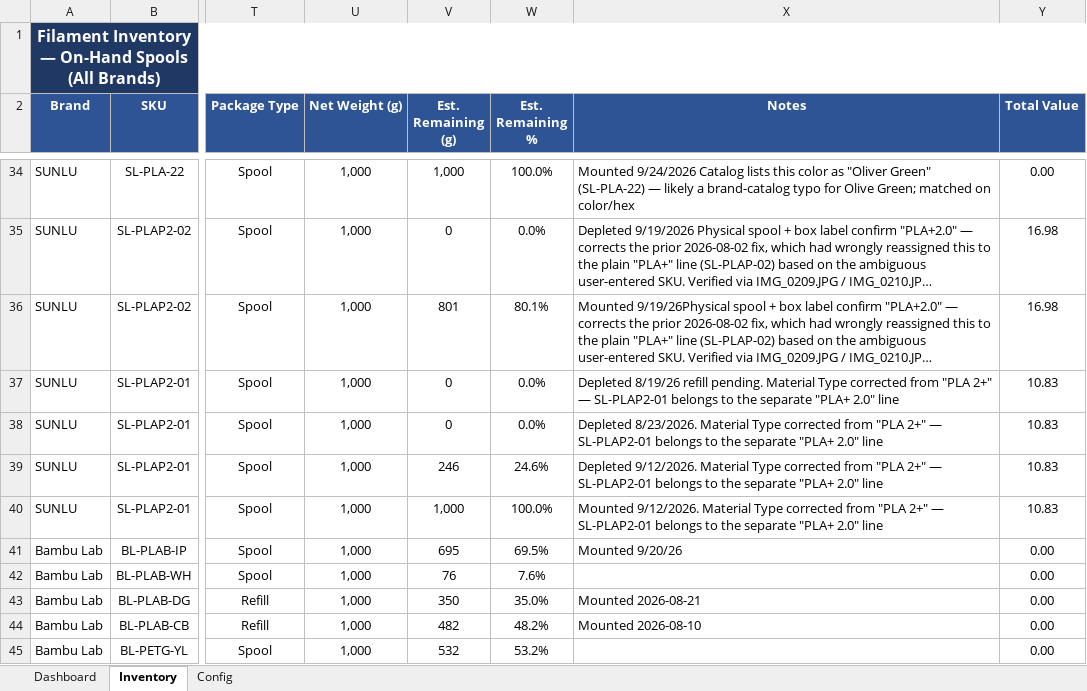
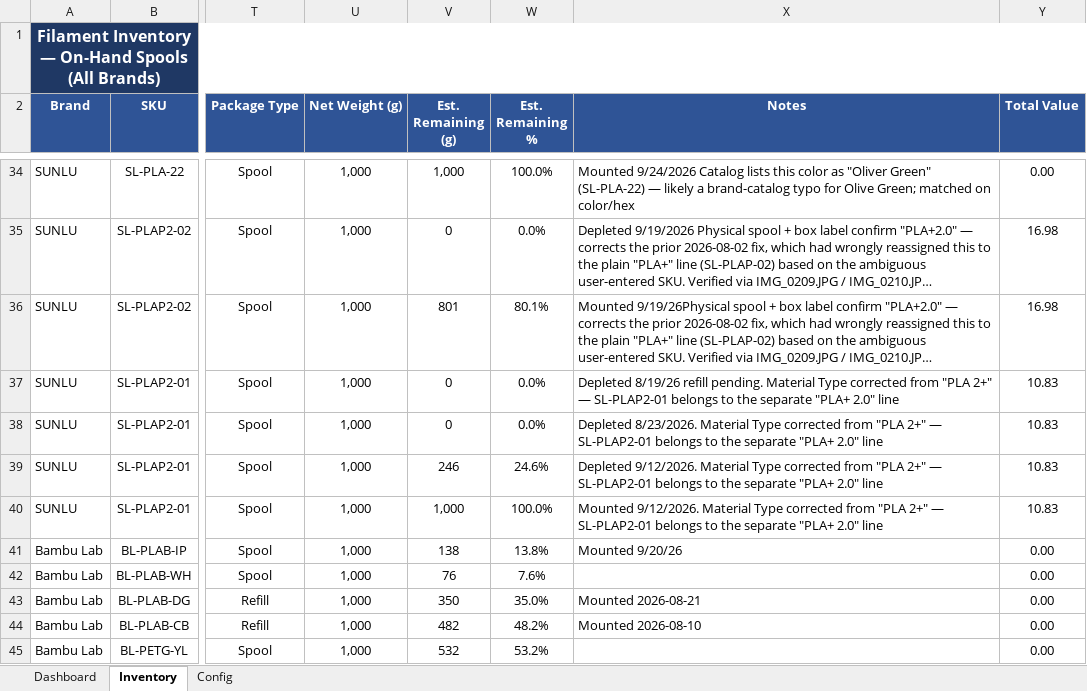
Before and after one commit to Halo-2-msft/Unified-Filament-Database, an Excel workbook: Filament_Inventory_v6.xlsx, sheet Inventory, drawn as a sheet; only a part is shown, gaps mark what is left out; long unchanged cells end in …; values as stored, in another font and other column widths than the file's, no borders; conditional formats not drawn; the diff names each change by its address in the sheet, - before the commit and + after, or states it on an @@ line.

Commit message:
Add files via upload

```diff
--- a/Filament_Inventory_v6.xlsx (sheet Inventory)
+++ b/Filament_Inventory_v6.xlsx (sheet Inventory)
-V41 (Est. Remaining (g)): 695
+V41 (Est. Remaining (g)): 138
-W41 (Est. Remaining %): 69.5%
+W41 (Est. Remaining %): 13.8%
```
